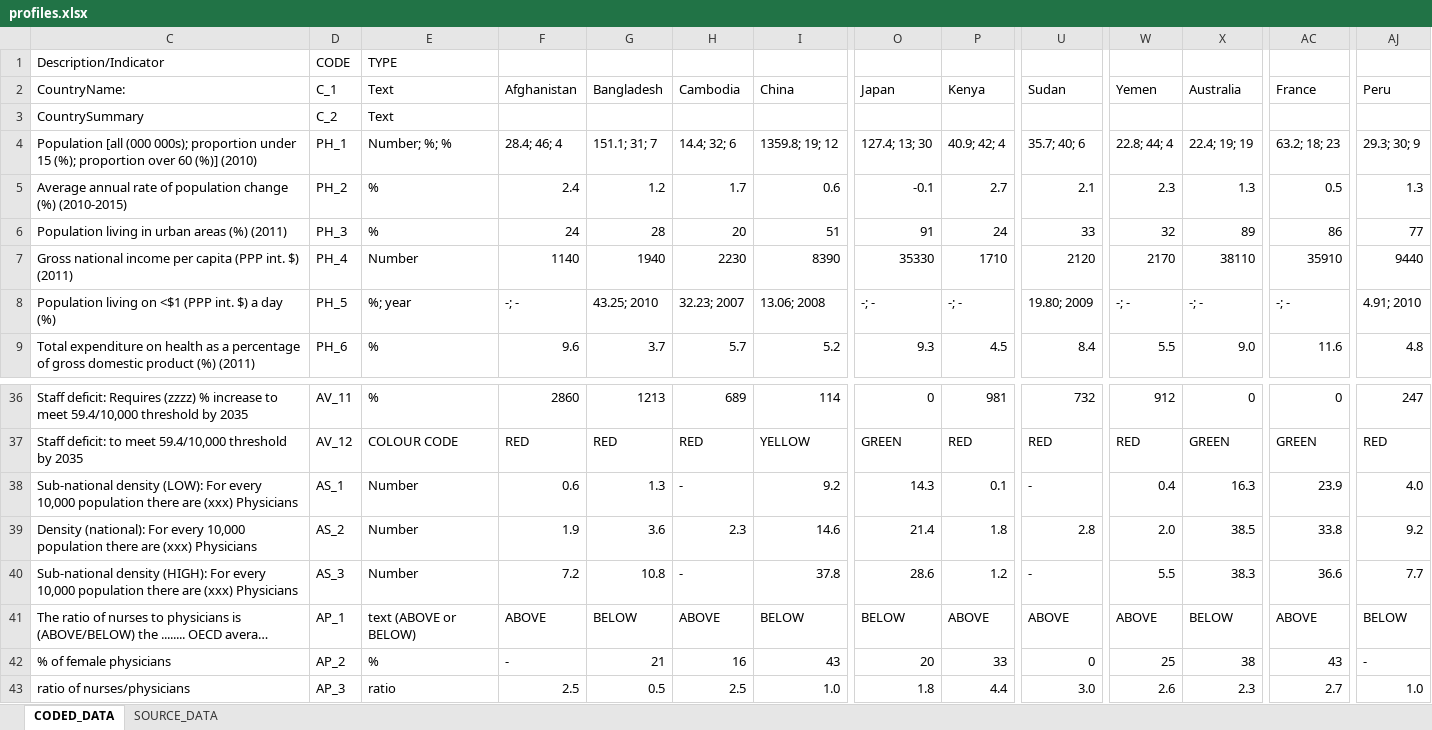
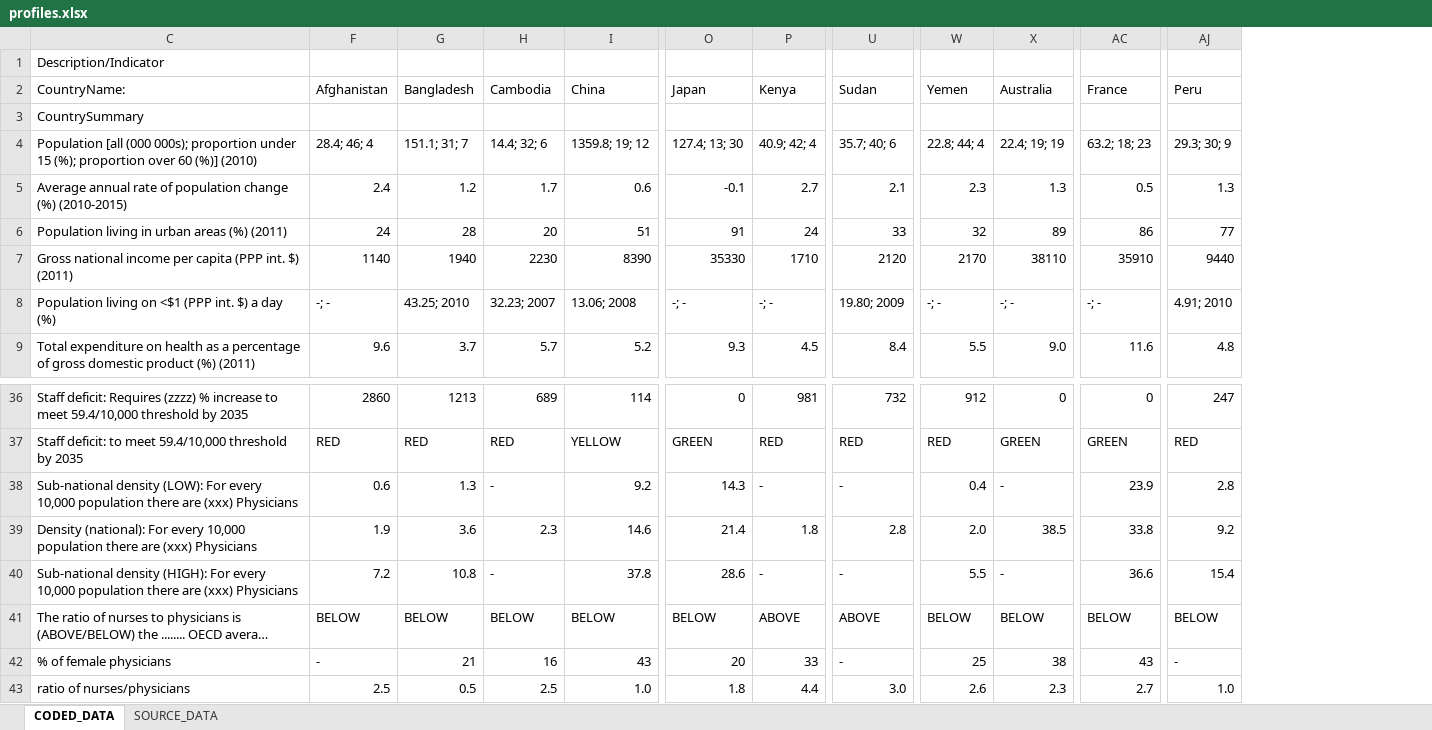
Before and after one commit to adieyal/ghwa_profiles, an Excel workbook: data/profiles.xlsx, sheet CODED_DATA, drawn as a sheet; only a part is shown, gaps mark what is left out; long unchanged cells end in …; values as stored, in another font and other column widths than the file's, no cell formats; the diff names each change by its address in the sheet, - before the commit and + after, or states it on an @@ line.

Commit message:
Update profiles

```diff
--- a/data/profiles.xlsx (sheet CODED_DATA)
+++ b/data/profiles.xlsx (sheet CODED_DATA)
@@ column D (C_1) hidden, row 1: CODE; rows 3-9: C_2 | PH_1 | PH_2 | PH_3 | PH_4 | PH_5 | PH_6; rows 36-43: AV_11 | AV_12 | AS_1 | AS_2 | AS_3 | AP_1 | AP_2 | AP_3 @@
@@ column E (Text) hidden, row 1: TYPE; rows 3-9: Text | Number; %; % | % | % | Number | %; year | %; rows 36-43: % | COLOUR CODE | Number | Number | Number | text (ABOVE or BELOW) | % | ratio @@
-P38 (Kenya): 0.1
+P38 (Kenya): -
-X38 (Australia): 16.3
+X38 (Australia): -
-AJ38 (Peru): 4.0
+AJ38 (Peru): 2.8
-P40 (Kenya): 1.2
+P40 (Kenya): -
-X40 (Australia): 38.3
+X40 (Australia): -
-AJ40 (Peru): 7.7
+AJ40 (Peru): 15.4
-F41 (Afghanistan): ABOVE
+F41 (Afghanistan): BELOW
-H41 (Cambodia): ABOVE
+H41 (Cambodia): BELOW
-W41 (Yemen): ABOVE
+W41 (Yemen): BELOW
-AC41 (France): ABOVE
+AC41 (France): BELOW
-U42 (Sudan): 0
+U42 (Sudan): -
```
Also changed, not shown: sheet SOURCE_DATA, cell formats, 1 other file.
